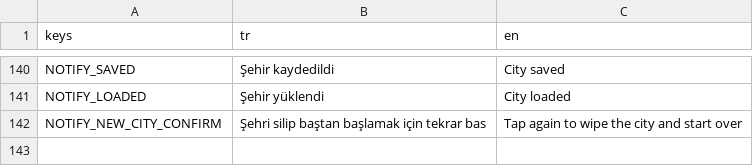
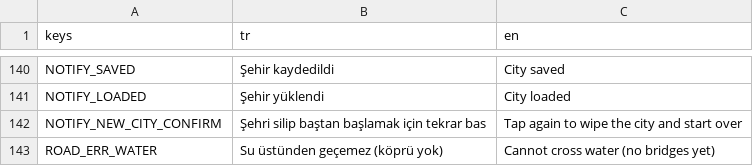
Before and after one commit to hasanali6/hasanali6.github.io, a CSV file: citysim/locale/strings.csv, drawn as a sheet; only a part is shown, gaps mark what is left out.

```diff
--- a/citysim/locale/strings.csv
+++ b/citysim/locale/strings.csv
@@ -142 +142,2 @@ NOTIFY_LOADED,Şehir yüklendi,City loaded
 NOTIFY_NEW_CITY_CONFIRM,Şehri silip baştan başlamak için tekrar bas,Tap again to wipe the city and start over
+ROAD_ERR_WATER,Su üstünden geçemez (köprü yok),Cannot cross water (no bridges yet)
```
Also changed, not shown: 28 other files.
